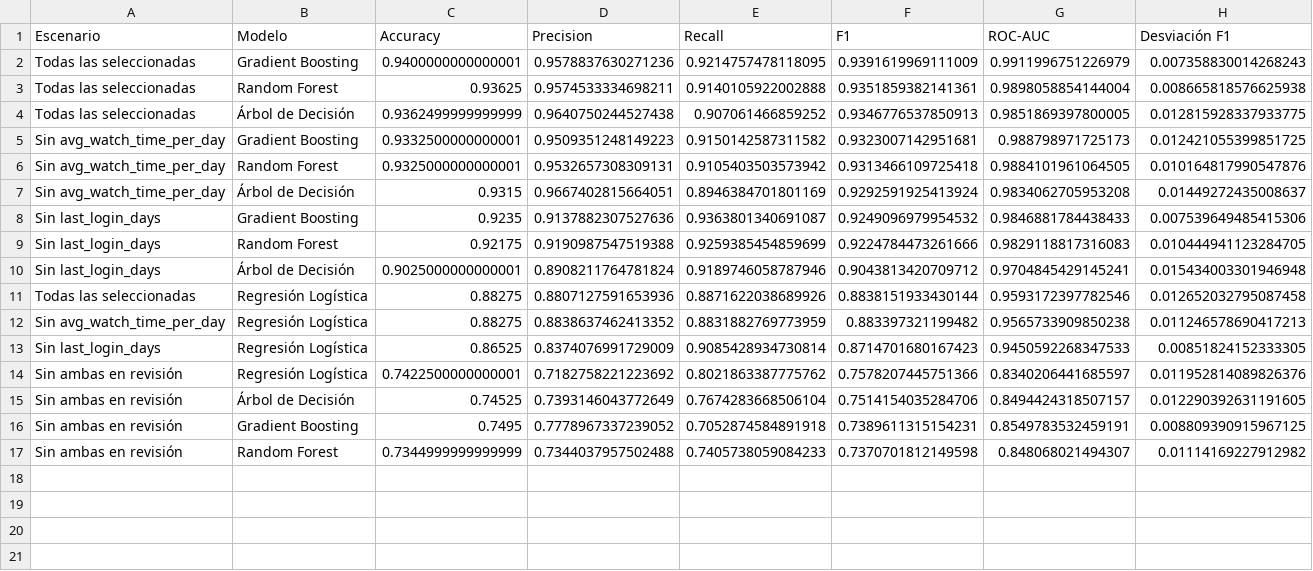
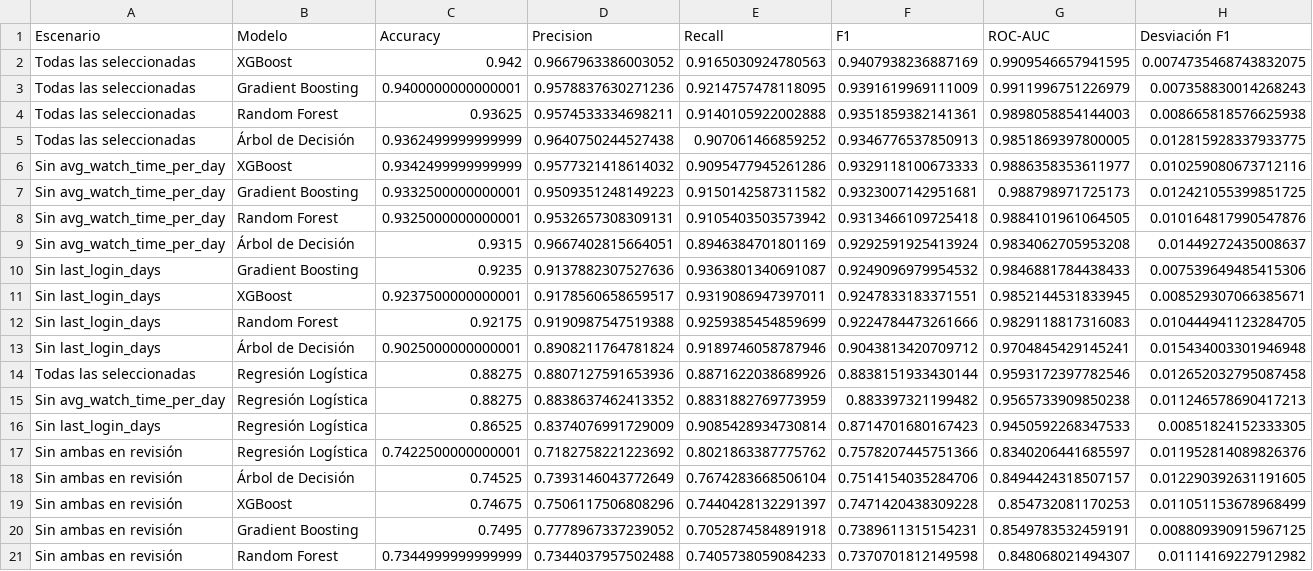
Before and after one commit to RICK1130042/Netflix_clasificadores, a CSV file: comparacion_validacion_cruzada.csv, drawn as a sheet.

Commit message:
xgboost

```diff
--- a/comparacion_validacion_cruzada.csv
+++ b/comparacion_validacion_cruzada.csv
@@ -1,5 +1,7 @@
 Escenario,Modelo,Accuracy,Precision,Recall,F1,ROC-AUC,Desviación F1
+Todas las seleccionadas,XGBoost,0.942,0.9667963386003052,0.9165030924780563,0.9407938236887169,0.9909546657941595,0.0074735468743832075
 Todas las seleccionadas,Gradient Boosting,0.9400000000000001,0.9578837630271236,0.9214757478118095,0.9391619969111009,0.9911996751226979,0.007358830014268243
-Todas las seleccionadas,Random Forest,0.93625,0.9574533334698211,0.9140105922002888,0.9351859382141361,0.9898058854144004,0.008665818576625938
+Todas las seleccionadas,Random Forest,0.93625,0.9574533334698211,0.9140105922002888,0.9351859382141361,0.9898058854144003,0.008665818576625938
 Todas las seleccionadas,Árbol de Decisión,0.9362499999999999,0.9640750244527438,0.907061466859252,0.9346776537850913,0.9851869397800005,0.012815928337933775
+Sin avg_watch_time_per_day,XGBoost,0.9342499999999999,0.9577321418614032,0.9095477945261286,0.9329118100673333,0.9886358353611977,0.010259080673712116
 Sin avg_watch_time_per_day,Gradient Boosting,0.9332500000000001,0.9509351248149223,0.9150142587311582,0.9323007142951681,0.988798971725173,0.012421055399851725
@@ -8,2 +10,3 @@ Sin avg_watch_time_per_day,Árbol de Decisión,0.9315,0.9667402815664051,0.89463
 Sin last_login_days,Gradient Boosting,0.9235,0.9137882307527636,0.9363801340691087,0.9249096979954532,0.9846881784438433,0.007539649485415306
+Sin last_login_days,XGBoost,0.9237500000000001,0.9178560658659517,0.9319086947397011,0.9247833183371551,0.9852144531833945,0.008529307066385671
 Sin last_login_days,Random Forest,0.92175,0.9190987547519388,0.9259385454859699,0.9224784473261666,0.9829118817316083,0.010444941123284705
@@ -15,2 +18,3 @@ Sin ambas en revisión,Regresión Logística,0.7422500000000001,0.71827582212236
 Sin ambas en revisión,Árbol de Decisión,0.74525,0.7393146043772649,0.7674283668506104,0.7514154035284706,0.8494424318507157,0.012290392631191605
+Sin ambas en revisión,XGBoost,0.74675,0.7506117506808296,0.7440428132291397,0.7471420438309228,0.854732081170253,0.011051153678968499
 Sin ambas en revisión,Gradient Boosting,0.7495,0.7778967337239052,0.7052874584891918,0.7389611315154231,0.8549783532459191,0.008809390915967125
```
Also changed, not shown: comparacion_modelos_churn.csv, importancia_variables_churn.csv, 2 other files.
